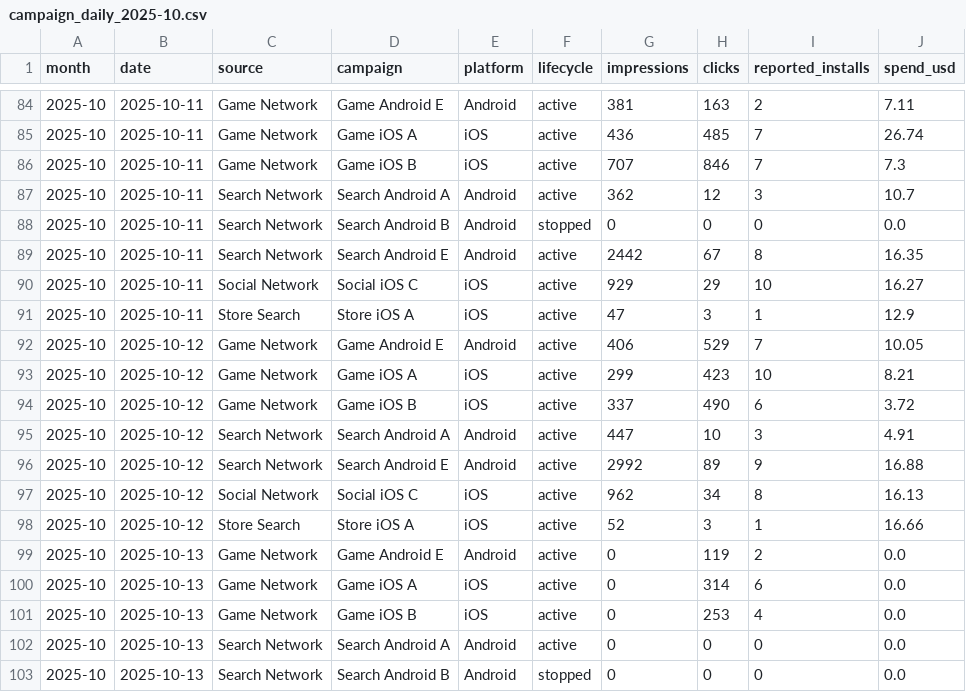
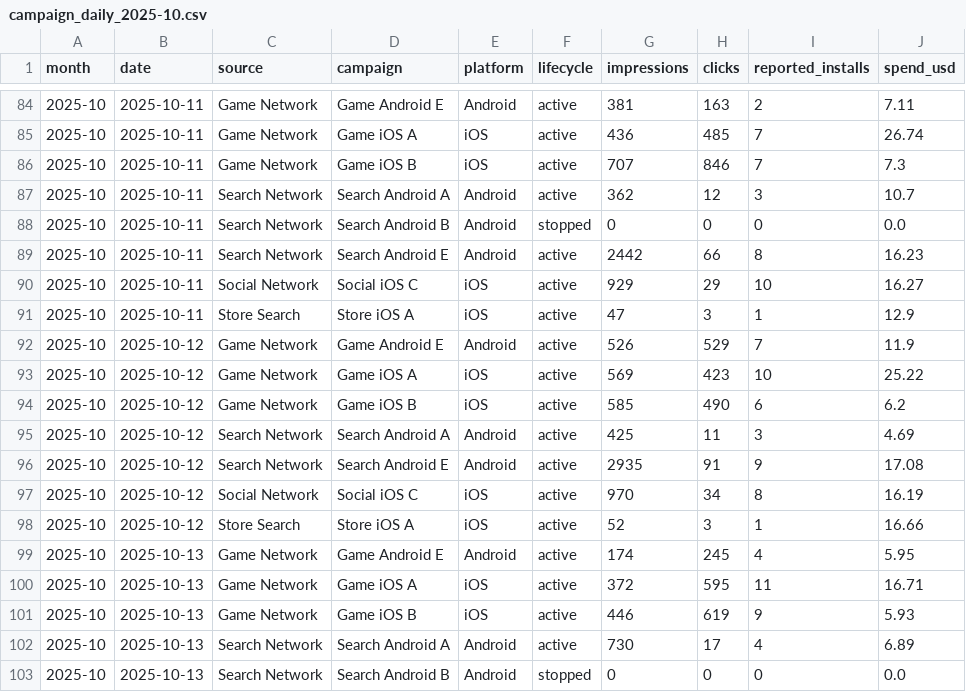
Before and after one commit to Nirmitk1311/Mobile_Game_Marketing_Analytics_Portfolio, a CSV file: data/synthetic/campaign_daily_2025-10.csv, drawn as a sheet; only a part is shown, gaps mark what is left out; the diff covers the shown part only.

Commit message:
Daily synthetic refresh: demo data through 2025-10-14

```diff
--- a/data/synthetic/campaign_daily_2025-10.csv
+++ b/data/synthetic/campaign_daily_2025-10.csv
@@ -88,16 +88,16 @@ month,date,source,campaign,platform,lifecycle,impressions,clicks,reported_instal
 2025-10,2025-10-11,Search Network,Search Android B,Android,stopped,0,0,0,0.0
-2025-10,2025-10-11,Search Network,Search Android E,Android,active,2442,67,8,16.35
+2025-10,2025-10-11,Search Network,Search Android E,Android,active,2442,66,8,16.23
 2025-10,2025-10-11,Social Network,Social iOS C,iOS,active,929,29,10,16.27
 2025-10,2025-10-11,Store Search,Store iOS A,iOS,active,47,3,1,12.9
-2025-10,2025-10-12,Game Network,Game Android E,Android,active,406,529,7,10.05
-2025-10,2025-10-12,Game Network,Game iOS A,iOS,active,299,423,10,8.21
-2025-10,2025-10-12,Game Network,Game iOS B,iOS,active,337,490,6,3.72
-2025-10,2025-10-12,Search Network,Search Android A,Android,active,447,10,3,4.91
-2025-10,2025-10-12,Search Network,Search Android E,Android,active,2992,89,9,16.88
-2025-10,2025-10-12,Social Network,Social iOS C,iOS,active,962,34,8,16.13
+2025-10,2025-10-12,Game Network,Game Android E,Android,active,526,529,7,11.9
+2025-10,2025-10-12,Game Network,Game iOS A,iOS,active,569,423,10,25.22
+2025-10,2025-10-12,Game Network,Game iOS B,iOS,active,585,490,6,6.2
+2025-10,2025-10-12,Search Network,Search Android A,Android,active,425,11,3,4.69
+2025-10,2025-10-12,Search Network,Search Android E,Android,active,2935,91,9,17.08
+2025-10,2025-10-12,Social Network,Social iOS C,iOS,active,970,34,8,16.19
 2025-10,2025-10-12,Store Search,Store iOS A,iOS,active,52,3,1,16.66
-2025-10,2025-10-13,Game Network,Game Android E,Android,active,0,119,2,0.0
-2025-10,2025-10-13,Game Network,Game iOS A,iOS,active,0,314,6,0.0
-2025-10,2025-10-13,Game Network,Game iOS B,iOS,active,0,253,4,0.0
-2025-10,2025-10-13,Search Network,Search Android A,Android,active,0,0,0,0.0
+2025-10,2025-10-13,Game Network,Game Android E,Android,active,174,245,4,5.95
+2025-10,2025-10-13,Game Network,Game iOS A,iOS,active,372,595,11,16.71
+2025-10,2025-10-13,Game Network,Game iOS B,iOS,active,446,619,9,5.93
+2025-10,2025-10-13,Search Network,Search Android A,Android,active,730,17,4,6.89
 2025-10,2025-10-13,Search Network,Search Android B,Android,stopped,0,0,0,0.0
```
Also changed, not shown: 7 added rows and 25 edited cells elsewhere in this file, data/synthetic/creative_first_impressions.csv, outputs/analysis/2025-10/creative_summary.csv, 30 other files.
